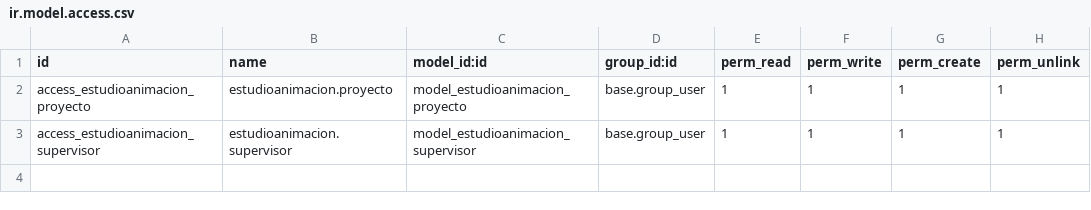
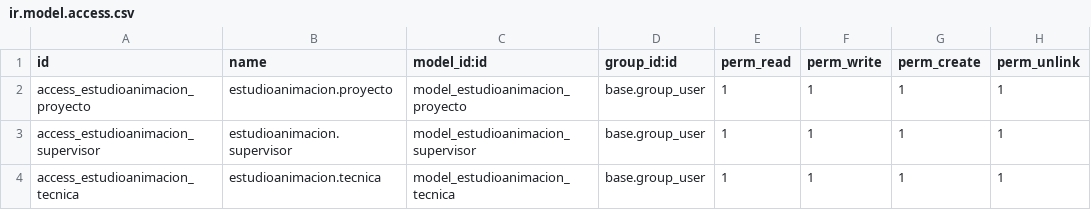
Before and after one commit to krb-2005/estudioanimacion, a CSV file: security/ir.model.access.csv, drawn as a sheet; the diff names each change by its address in the sheet, - before the commit and + after, or states it on an @@ line.

Commit message:
Vista de 'tecnica' creada e implementada

```diff
--- a/security/ir.model.access.csv
+++ b/security/ir.model.access.csv
+row 4: access_estudioanimacion_tecnica | estudioanimacion.tecnica | model_estudioanimacion_tecnica | base.group_user | 1 | 1 | 1 | 1
```
Also changed, not shown: 3 other files.
